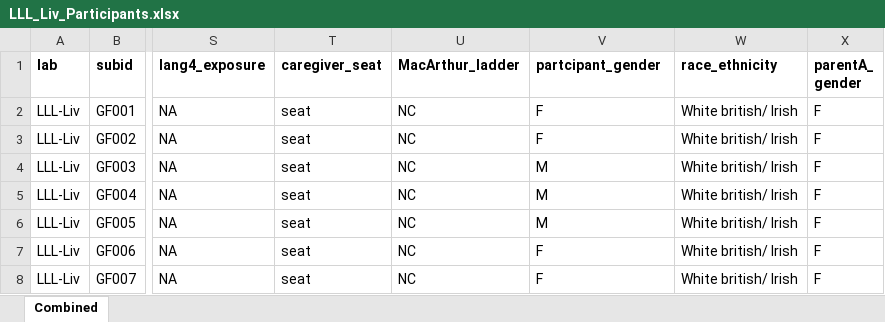
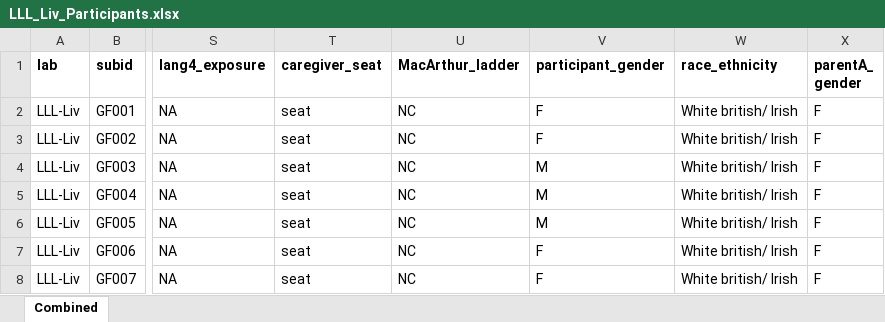
Before and after one commit to kristabh/gaze-following-analysis, an Excel workbook: processed_data/participants_cleaned/LLL_Liv_Participants.xlsx, sheet Combined, drawn as a sheet; only a part is shown, gaps mark what is left out; values as stored, in another font and other column widths than the file's, no borders; conditional formats not drawn; the diff names each change by its address in the sheet, - before the commit and + after, or states it on an @@ line.

Commit message:
Fixed column name in lll-liv

```diff
--- a/processed_data/participants_cleaned/LLL_Liv_Participants.xlsx (sheet Combined)
+++ b/processed_data/participants_cleaned/LLL_Liv_Participants.xlsx (sheet Combined)
-V1: partcipant_gender
+V1: participant_gender
```
Also changed, not shown: 2 other files.
